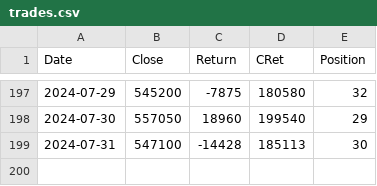
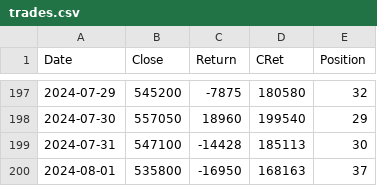
Before and after one commit to XilinJia/SP500_Live, a CSV file: trades.csv, drawn as a sheet; only a part is shown, gaps mark what is left out.

Commit message:
Syncing trades

```diff
--- a/trades.csv
+++ b/trades.csv
@@ -199 +199,2 @@ Date,Close,Return,CRet,Position
 2024-07-31, 547100, -14428, 185113, 30
+2024-08-01, 535800, -16950, 168163, 37
```
Also changed, not shown: 1 other file.
